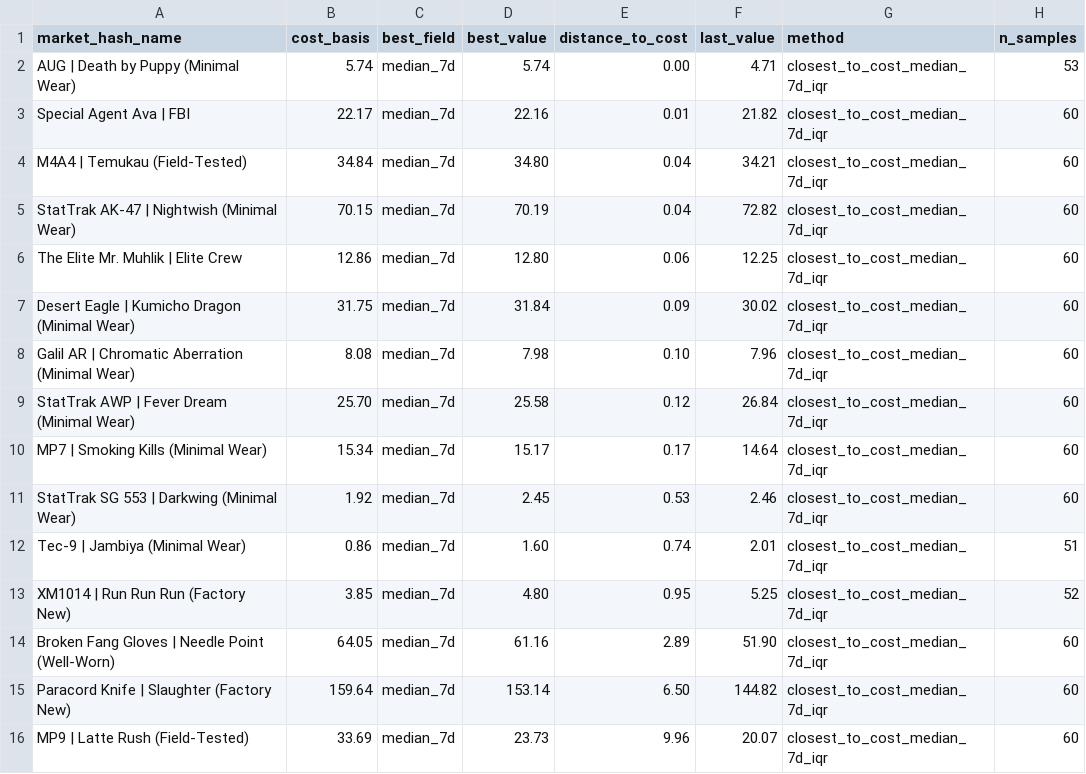
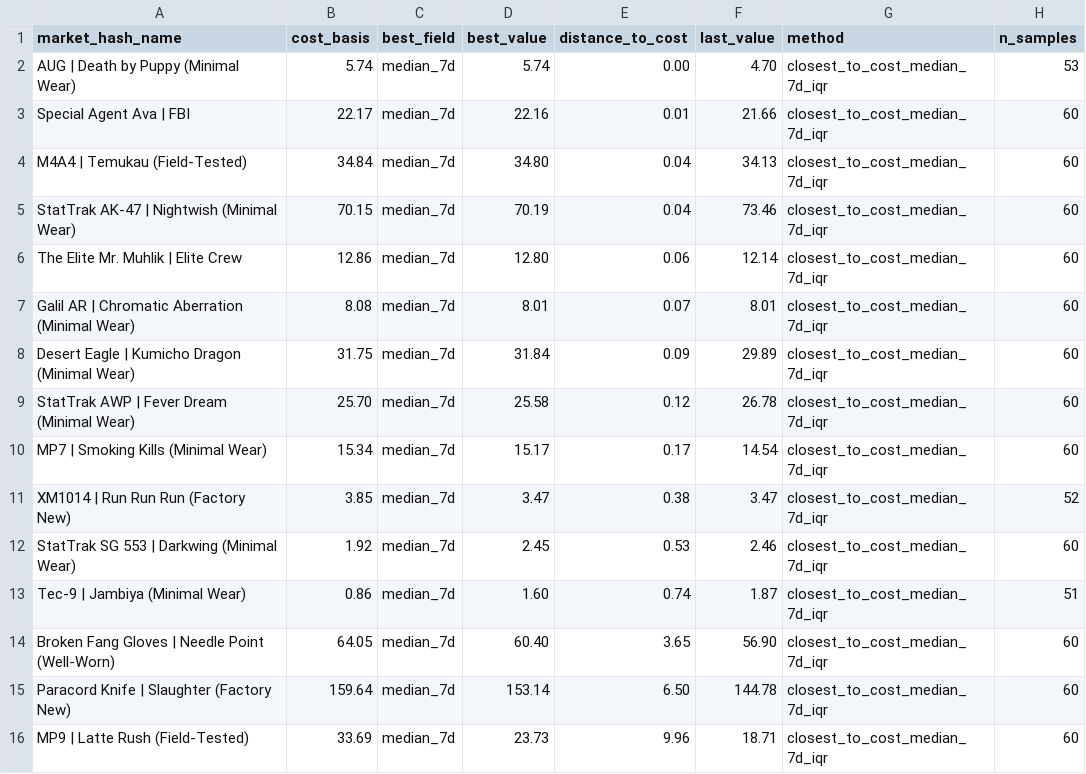
Before and after one commit to jpcarrascom2311-commits/skinport-tracker, a CSV file: skinport_best_sheets.csv, drawn as a sheet.

```diff
--- a/skinport_best_sheets.csv
+++ b/skinport_best_sheets.csv
@@ -1,16 +1,16 @@
 market_hash_name,cost_basis,best_field,best_value,distance_to_cost,last_value,method,n_samples
-AUG | Death by Puppy (Minimal Wear),5.74,median_7d,5.74,0.00,4.71,closest_to_cost_median_7d_iqr,53
-Special Agent Ava | FBI,22.17,median_7d,22.16,0.01,21.82,closest_to_cost_median_7d_iqr,60
-M4A4 | Temukau (Field-Tested),34.84,median_7d,34.80,0.04,34.21,closest_to_cost_median_7d_iqr,60
-StatTrak AK-47 | Nightwish (Minimal Wear),70.15,median_7d,70.19,0.04,72.82,closest_to_cost_median_7d_iqr,60
-The Elite Mr. Muhlik | Elite Crew,12.86,median_7d,12.80,0.06,12.25,closest_to_cost_median_7d_iqr,60
-Desert Eagle | Kumicho Dragon (Minimal Wear),31.75,median_7d,31.84,0.09,30.02,closest_to_cost_median_7d_iqr,60
-Galil AR | Chromatic Aberration (Minimal Wear),8.08,median_7d,7.98,0.10,7.96,closest_to_cost_median_7d_iqr,60
-StatTrak AWP | Fever Dream (Minimal Wear),25.70,median_7d,25.58,0.12,26.84,closest_to_cost_median_7d_iqr,60
-MP7 | Smoking Kills (Minimal Wear),15.34,median_7d,15.17,0.17,14.64,closest_to_cost_median_7d_iqr,60
+AUG | Death by Puppy (Minimal Wear),5.74,median_7d,5.74,0.00,4.70,closest_to_cost_median_7d_iqr,53
+Special Agent Ava | FBI,22.17,median_7d,22.16,0.01,21.66,closest_to_cost_median_7d_iqr,60
+M4A4 | Temukau (Field-Tested),34.84,median_7d,34.80,0.04,34.13,closest_to_cost_median_7d_iqr,60
+StatTrak AK-47 | Nightwish (Minimal Wear),70.15,median_7d,70.19,0.04,73.46,closest_to_cost_median_7d_iqr,60
+The Elite Mr. Muhlik | Elite Crew,12.86,median_7d,12.80,0.06,12.14,closest_to_cost_median_7d_iqr,60
+Galil AR | Chromatic Aberration (Minimal Wear),8.08,median_7d,8.01,0.07,8.01,closest_to_cost_median_7d_iqr,60
+Desert Eagle | Kumicho Dragon (Minimal Wear),31.75,median_7d,31.84,0.09,29.89,closest_to_cost_median_7d_iqr,60
+StatTrak AWP | Fever Dream (Minimal Wear),25.70,median_7d,25.58,0.12,26.78,closest_to_cost_median_7d_iqr,60
+MP7 | Smoking Kills (Minimal Wear),15.34,median_7d,15.17,0.17,14.54,closest_to_cost_median_7d_iqr,60
+XM1014 | Run Run Run (Factory New),3.85,median_7d,3.47,0.38,3.47,closest_to_cost_median_7d_iqr,52
 StatTrak SG 553 | Darkwing (Minimal Wear),1.92,median_7d,2.45,0.53,2.46,closest_to_cost_median_7d_iqr,60
-Tec-9 | Jambiya (Minimal Wear),0.86,median_7d,1.60,0.74,2.01,closest_to_cost_median_7d_iqr,51
-XM1014 | Run Run Run (Factory New),3.85,median_7d,4.80,0.95,5.25,closest_to_cost_median_7d_iqr,52
-Broken Fang Gloves | Needle Point (Well-Worn),64.05,median_7d,61.16,2.89,51.90,closest_to_cost_median_7d_iqr,60
-Paracord Knife | Slaughter (Factory New),159.64,median_7d,153.14,6.50,144.82,closest_to_cost_median_7d_iqr,60
-MP9 | Latte Rush (Field-Tested),33.69,median_7d,23.73,9.96,20.07,closest_to_cost_median_7d_iqr,60
+Tec-9 | Jambiya (Minimal Wear),0.86,median_7d,1.60,0.74,1.87,closest_to_cost_median_7d_iqr,51
+Broken Fang Gloves | Needle Point (Well-Worn),64.05,median_7d,60.40,3.65,56.90,closest_to_cost_median_7d_iqr,60
+Paracord Knife | Slaughter (Factory New),159.64,median_7d,153.14,6.50,144.78,closest_to_cost_median_7d_iqr,60
+MP9 | Latte Rush (Field-Tested),33.69,median_7d,23.73,9.96,18.71,closest_to_cost_median_7d_iqr,60
```
Also changed, not shown: skinport_latest.csv.
